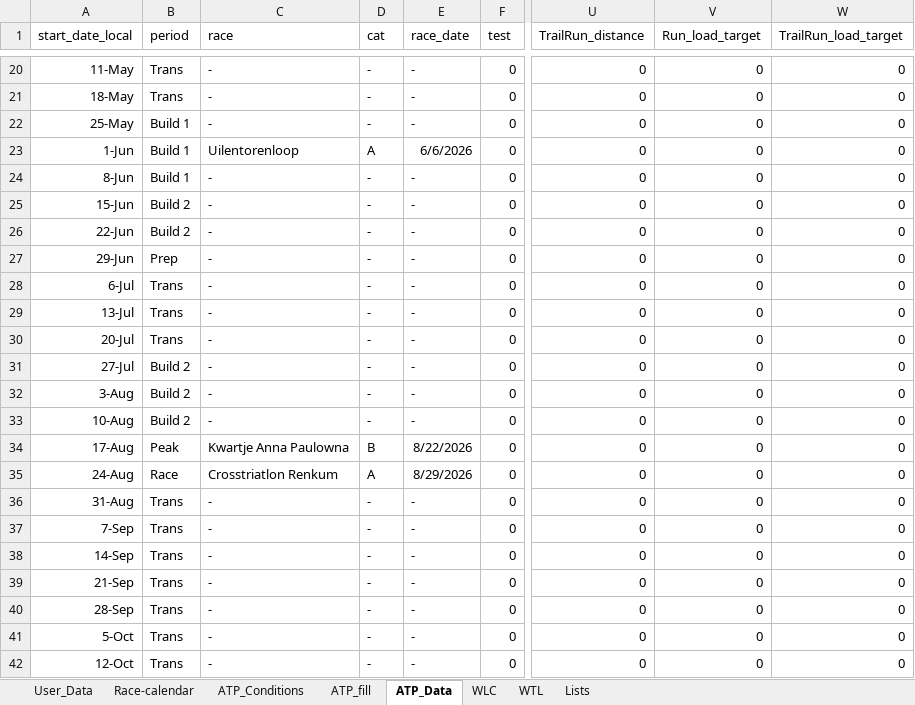
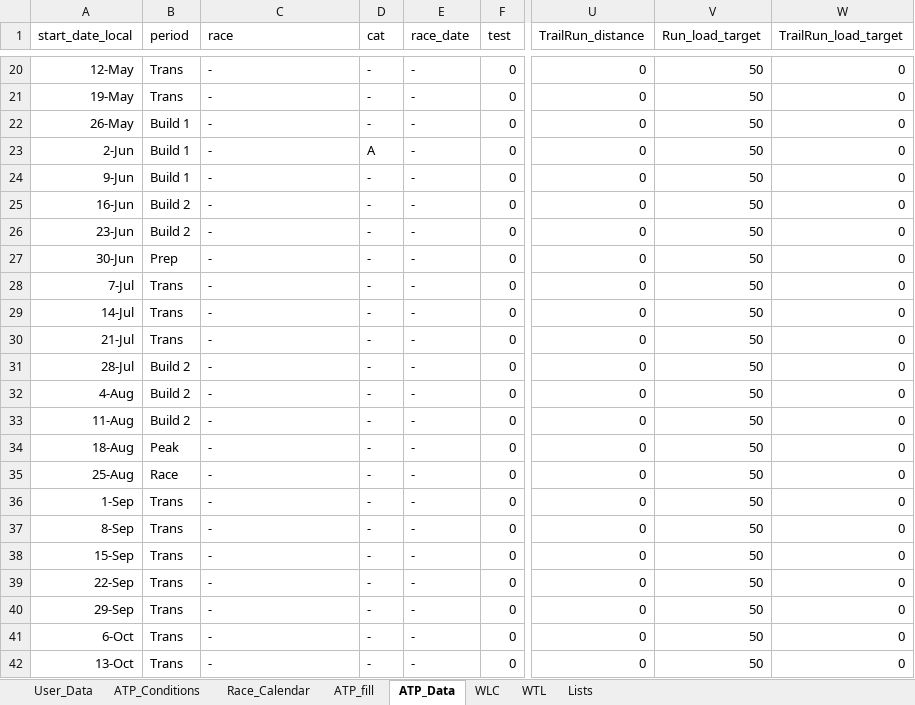
Before and after one commit to richardadvocaat/ATP2intervals.icu, an Excel workbook: ATP2intervals_TLA_YYYY.xlsm, sheet ATP_Data, drawn as a sheet; only a part is shown, gaps mark what is left out; values as stored, in another font and other column widths than the file's, no borders; table styles not drawn; the diff covers the shown part only; the diff names each change by its address in the sheet, - before the commit and + after, or states it on an @@ line.

Commit message:
Add files via upload
better date handling

```diff
--- a/ATP2intervals_TLA_YYYY.xlsm (sheet ATP_Data)
+++ b/ATP2intervals_TLA_YYYY.xlsm (sheet ATP_Data)
-sheet tab: Race-calendar
+sheet tab: Race_Calendar
@@ sheet tab order changed: User_Data | ATP_Conditions | Race_Calendar | ATP_fill | ATP_Data | WLC | WTL | Lists @@
-A20 (start_date_local): 11-May
+A20 (start_date_local): 12-May
-V20:V42 (Run_load_target): 0
+V20:V42 (Run_load_target): 50
-A21 (start_date_local): 18-May
+A21 (start_date_local): 19-May
-A22 (start_date_local): 25-May
+A22 (start_date_local): 26-May
-A23 (start_date_local): 1-Jun
+A23 (start_date_local): 2-Jun
-C23 (race): Uilentorenloop
+C23 (race): -
-E23 (race_date): 6/6/2026
+E23 (race_date): -
-A24 (start_date_local): 8-Jun
+A24 (start_date_local): 9-Jun
-A25 (start_date_local): 15-Jun
+A25 (start_date_local): 16-Jun
-A26 (start_date_local): 22-Jun
+A26 (start_date_local): 23-Jun
-A27 (start_date_local): 29-Jun
+A27 (start_date_local): 30-Jun
-A28 (start_date_local): 6-Jul
+A28 (start_date_local): 7-Jul
-A29 (start_date_local): 13-Jul
+A29 (start_date_local): 14-Jul
-A30 (start_date_local): 20-Jul
+A30 (start_date_local): 21-Jul
-A31 (start_date_local): 27-Jul
+A31 (start_date_local): 28-Jul
-A32 (start_date_local): 3-Aug
+A32 (start_date_local): 4-Aug
-A33 (start_date_local): 10-Aug
+A33 (start_date_local): 11-Aug
-A34 (start_date_local): 17-Aug
+A34 (start_date_local): 18-Aug
-C34 (race): Kwartje Anna Paulowna
+C34 (race): -
-D34 (cat): B
+D34 (cat): -
-E34 (race_date): 8/22/2026
+E34 (race_date): -
-A35 (start_date_local): 24-Aug
+A35 (start_date_local): 25-Aug
-C35 (race): Crosstriatlon Renkum
+C35 (race): -
-D35 (cat): A
+D35 (cat): -
-E35 (race_date): 8/29/2026
+E35 (race_date): -
-A36 (start_date_local): 31-Aug
+A36 (start_date_local): 1-Sep
-A37 (start_date_local): 7-Sep
+A37 (start_date_local): 8-Sep
-A38 (start_date_local): 14-Sep
+A38 (start_date_local): 15-Sep
-A39 (start_date_local): 21-Sep
+A39 (start_date_local): 22-Sep
-A40 (start_date_local): 28-Sep
+A40 (start_date_local): 29-Sep
-A41 (start_date_local): 5-Oct
+A41 (start_date_local): 6-Oct
-A42 (start_date_local): 12-Oct
+A42 (start_date_local): 13-Oct
```
Also changed, not shown: 57 edited cells and cell formats elsewhere in this sheet, sheet ATP_fill, sheet ATP_Conditions, sheet Race_Calendar, sheet User_Data, formulas that keep their value, hidden cells, charts or pictures.
